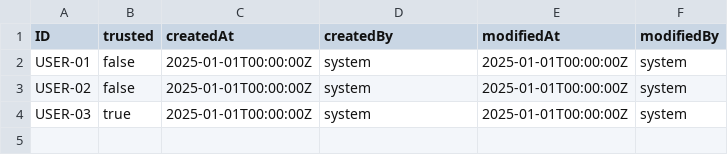
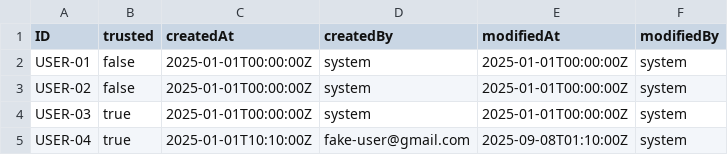
Before and after one commit to betadigital/coderules, a CSV file: db/data/codeRules.CodeUser.csv, drawn as a sheet.

Commit message:
testing data

```diff
--- a/db/data/codeRules.CodeUser.csv
+++ b/db/data/codeRules.CodeUser.csv
@@ -4 +4,2 @@ USER-02;false;2025-01-01T00:00:00Z;system;2025-01-01T00:00:00Z;system
 USER-03;true;2025-01-01T00:00:00Z;system;2025-01-01T00:00:00Z;system
+USER-04;true;2025-01-01T10:10:00Z;fake-user@gmail.com;2025-09-08T01:10:00Z;system
```
